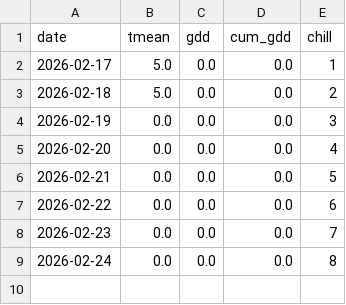
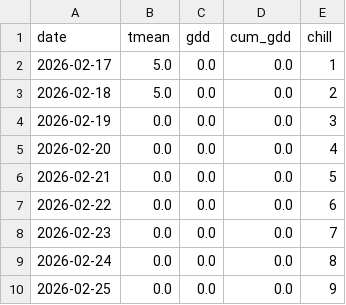
Before and after one commit to minjin8128-hub/kiwi-last, a CSV file: data/daily.csv, drawn as a sheet.

```diff
--- a/data/daily.csv
+++ b/data/daily.csv
@@ -9 +9,2 @@ date,tmean,gdd,cum_gdd,chill
 2026-02-24,0.0,0.0,0.0,8
+2026-02-25,0.0,0.0,0.0,9
```
Also changed, not shown: 1 other file.
